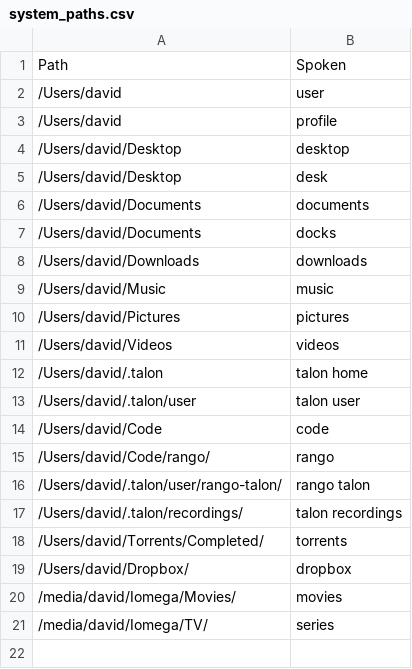
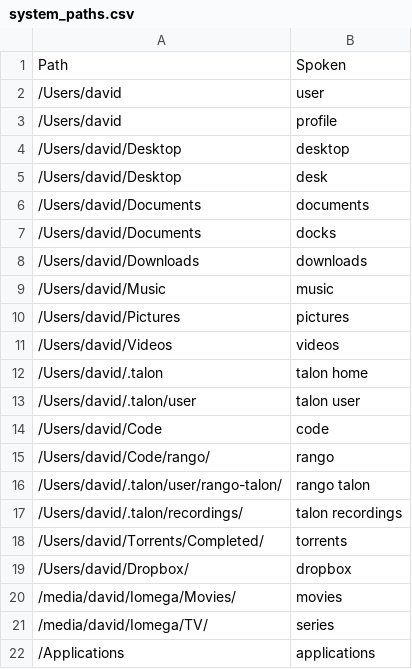
Before and after one commit to david-tejada/knausj_talon, a CSV file: settings/system_paths.csv, drawn as a sheet; the diff names each change by its address in the sheet, - before the commit and + after, or states it on an @@ line.

```diff
--- a/settings/system_paths.csv
+++ b/settings/system_paths.csv
+row 22: /Applications | applications
```
Also changed, not shown: settings/additional_words.csv, settings/websites.csv, 27 other files.
